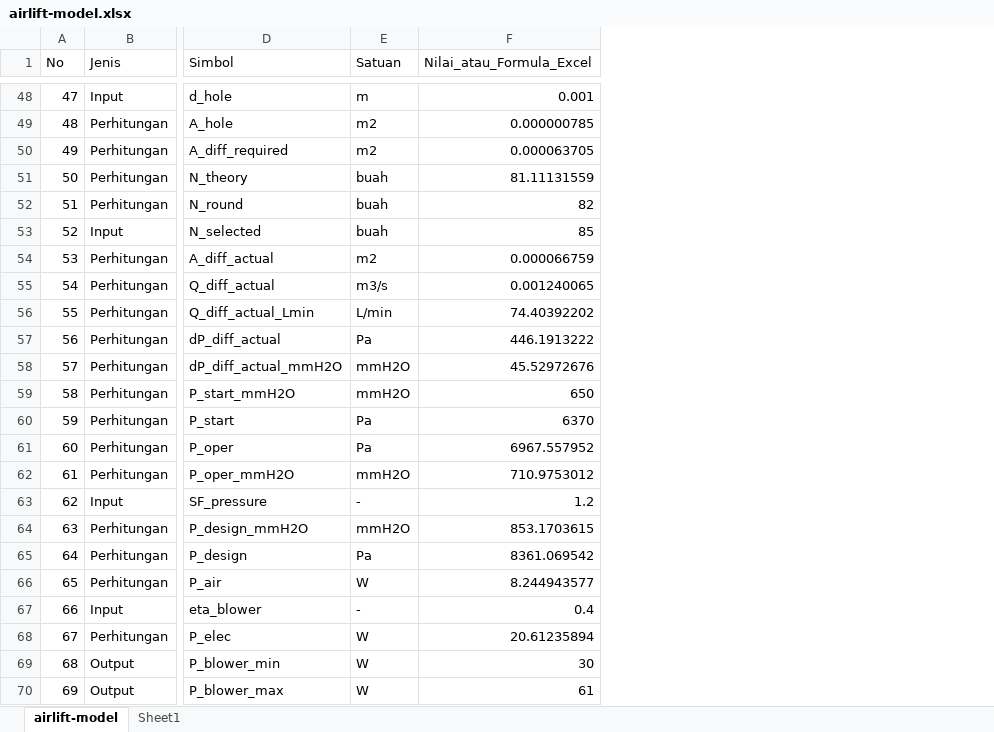
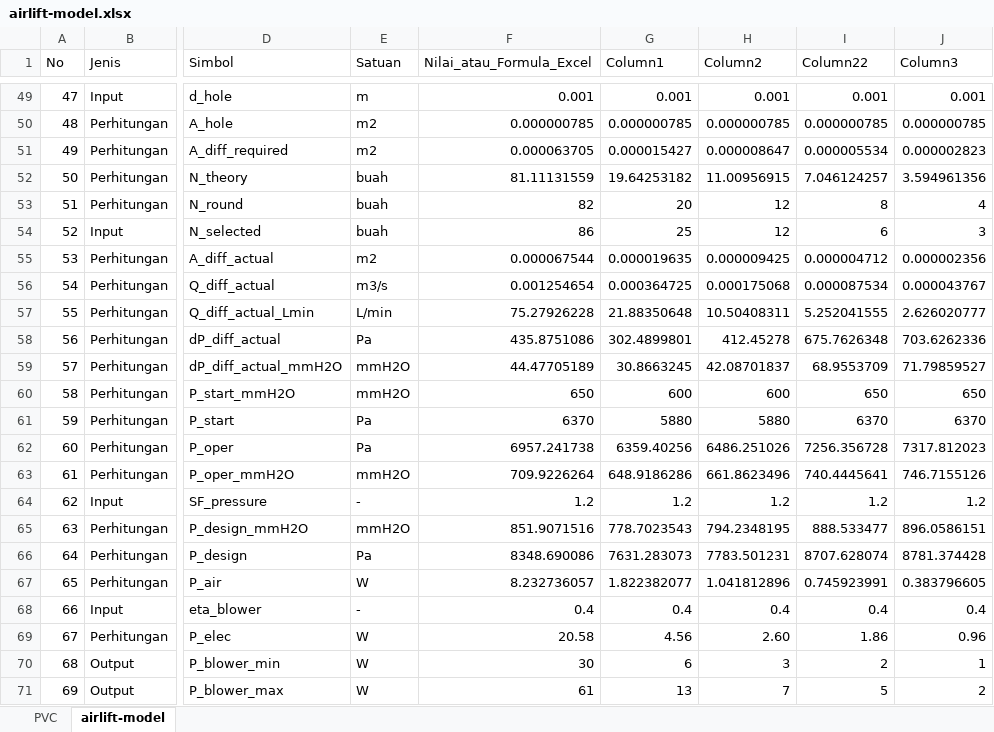
Before and after one commit to slametsampon/kawruhnology, an Excel workbook: docs/airlift-model.xlsx, sheet airlift-model, drawn as a sheet; only a part is shown, gaps mark what is left out; values as stored, in another font and other column widths than the file's, no cell formats; table styles not drawn; addresses are those after the commit; the diff covers the shown part only; the diff names each change by its address in the sheet, - before the commit and + after, or states it on an @@ line.

Commit message:
update airlift pump, laju-air-fluida

```diff
--- a/docs/airlift-model.xlsx (sheet airlift-model)
+++ b/docs/airlift-model.xlsx (sheet airlift-model)
-sheet tab: Sheet1
+sheet tab: PVC
@@ sheet tab order changed: PVC | airlift-model @@
+column G (Column1), rows 49-71: 0.001 | 0.000000785 | 0.000015427 | 19.64253182 | 20 | 25 | 0.000019635 | 0.000364725 | 21.88350648 | 302.4899801 | 30.8663245 | 600 | 5880 | 6359.40256 | 648.9186286 | 1.2 | 778.7023543 | 7631.283073 | 1.822382077 | 0.4 | 4.56 | 6 | 13
+column H (Column2), rows 49-71: 0.001 | 0.000000785 | 0.000008647 | 11.00956915 | 12 | 12 | 0.000009425 | 0.000175068 | 10.50408311 | 412.45278 | 42.08701837 | 600 | 5880 | 6486.251026 | 661.8623496 | 1.2 | 794.2348195 | 7783.501231 | 1.041812896 | 0.4 | 2.60 | 3 | 7
+column I (Column22), rows 49-71: 0.001 | 0.000000785 | 0.000005534 | 7.046124257 | 8 | 6 | 0.000004712 | 0.000087534 | 5.252041555 | 675.7626348 | 68.9553709 | 650 | 6370 | 7256.356728 | 740.4445641 | 1.2 | 888.533477 | 8707.628074 | 0.745923991 | 0.4 | 1.86 | 2 | 5
+column J (Column3), rows 49-71: 0.001 | 0.000000785 | 0.000002823 | 3.594961356 | 4 | 3 | 0.000002356 | 0.000043767 | 2.626020777 | 703.6262336 | 71.79859527 | 650 | 6370 | 7317.812023 | 746.7155126 | 1.2 | 896.0586151 | 8781.374428 | 0.383796605 | 0.4 | 0.96 | 1 | 2
-F54 (Nilai_atau_Formula_Excel): 85
+F54 (Nilai_atau_Formula_Excel): 86
-F55 (Nilai_atau_Formula_Excel): 0.000066759
+F55 (Nilai_atau_Formula_Excel): 0.000067544
-F56 (Nilai_atau_Formula_Excel): 0.001240065
+F56 (Nilai_atau_Formula_Excel): 0.001254654
-F57 (Nilai_atau_Formula_Excel): 74.40392202
+F57 (Nilai_atau_Formula_Excel): 75.27926228
-F58 (Nilai_atau_Formula_Excel): 446.1913222
+F58 (Nilai_atau_Formula_Excel): 435.8751086
-F59 (Nilai_atau_Formula_Excel): 45.52972676
+F59 (Nilai_atau_Formula_Excel): 44.47705189
-F62 (Nilai_atau_Formula_Excel): 6967.557952
+F62 (Nilai_atau_Formula_Excel): 6957.241738
-F63 (Nilai_atau_Formula_Excel): 710.9753012
+F63 (Nilai_atau_Formula_Excel): 709.9226264
-F65 (Nilai_atau_Formula_Excel): 853.1703615
+F65 (Nilai_atau_Formula_Excel): 851.9071516
-F66 (Nilai_atau_Formula_Excel): 8361.069542
+F66 (Nilai_atau_Formula_Excel): 8348.690086
-F67 (Nilai_atau_Formula_Excel): 8.244943577
+F67 (Nilai_atau_Formula_Excel): 8.232736057
-F69 (Nilai_atau_Formula_Excel): 20.61235894
+F69 (Nilai_atau_Formula_Excel): 20.58
```
Also changed, not shown: 1 added row and 4 edited cells elsewhere in this sheet, sheet PVC, cell formats, formulas that keep their value, 8 other files.
